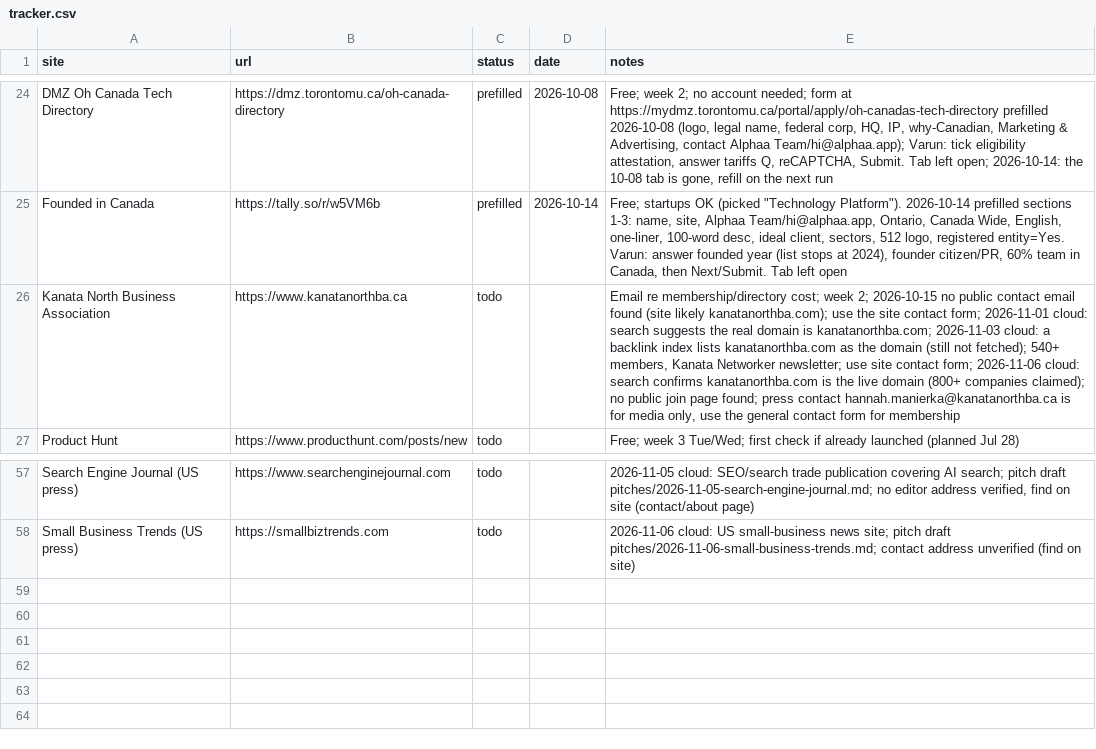
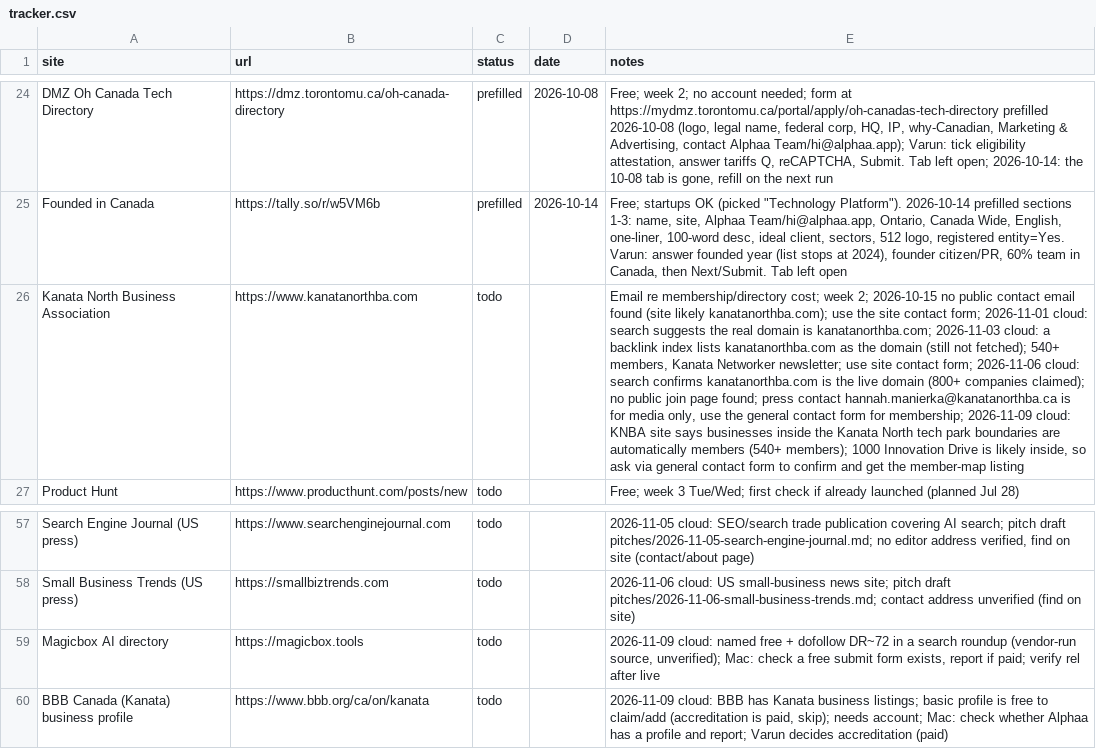
Before and after one commit to varunsharma014-commits/alphaa, a CSV file: marketing/backlinks/tracker.csv, drawn as a sheet; only a part is shown, gaps mark what is left out; the diff names each change by its address in the sheet, - before the commit and + after, or states it on an @@ line.

```diff
--- a/marketing/backlinks/tracker.csv
+++ b/marketing/backlinks/tracker.csv
-B26 (url): https://www.kanatanorthba.ca
+B26 (url): https://www.kanatanorthba.com
-E26 (notes): …form for membership
+E26 (notes): …form for membership; 2026-11-09 cloud: KNBA site says businesses inside the Kanata North tech park boundaries are automatically members (540+ members); 1000 Innovation Drive is likely inside, so ask via general contact form to confirm and get the member-map listing
+row 59: Magicbox AI directory | https://magicbox.tools | todo |  | 2026-11-09 cloud: named free + dofollow DR~72 in a search roundup (vendor-run source, unverified); Mac: check a free submit form exists, report if paid; verify rel after live
+row 60: BBB Canada (Kanata) business profile | https://www.bbb.org/ca/on/kanata | todo |  | 2026-11-09 cloud: BBB has Kanata business listings; basic profile is free to claim/add (accreditation is paid, skip); needs account; Mac: check whether Alphaa has a profile and report; Varun decides accreditation (paid)
```
Also changed, not shown: 2 other files.
